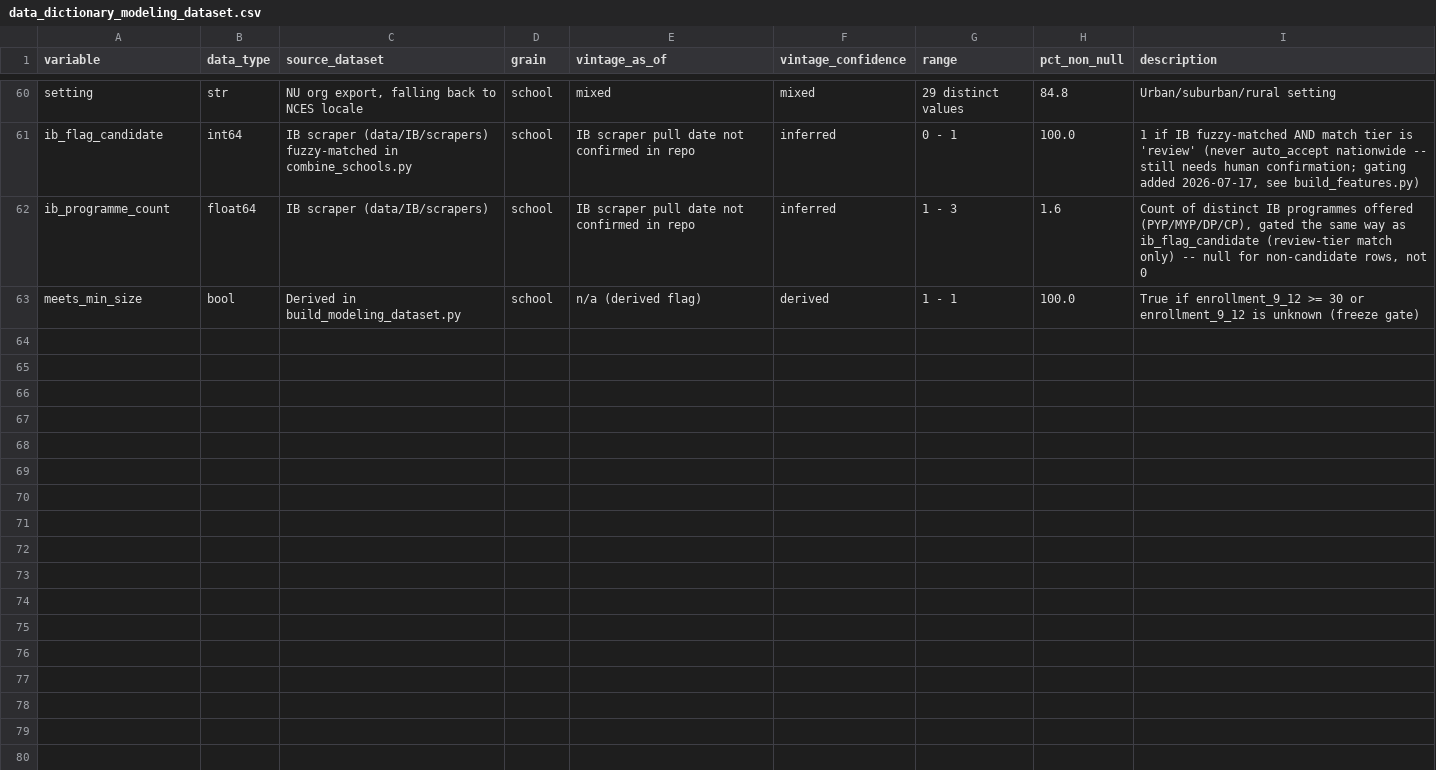
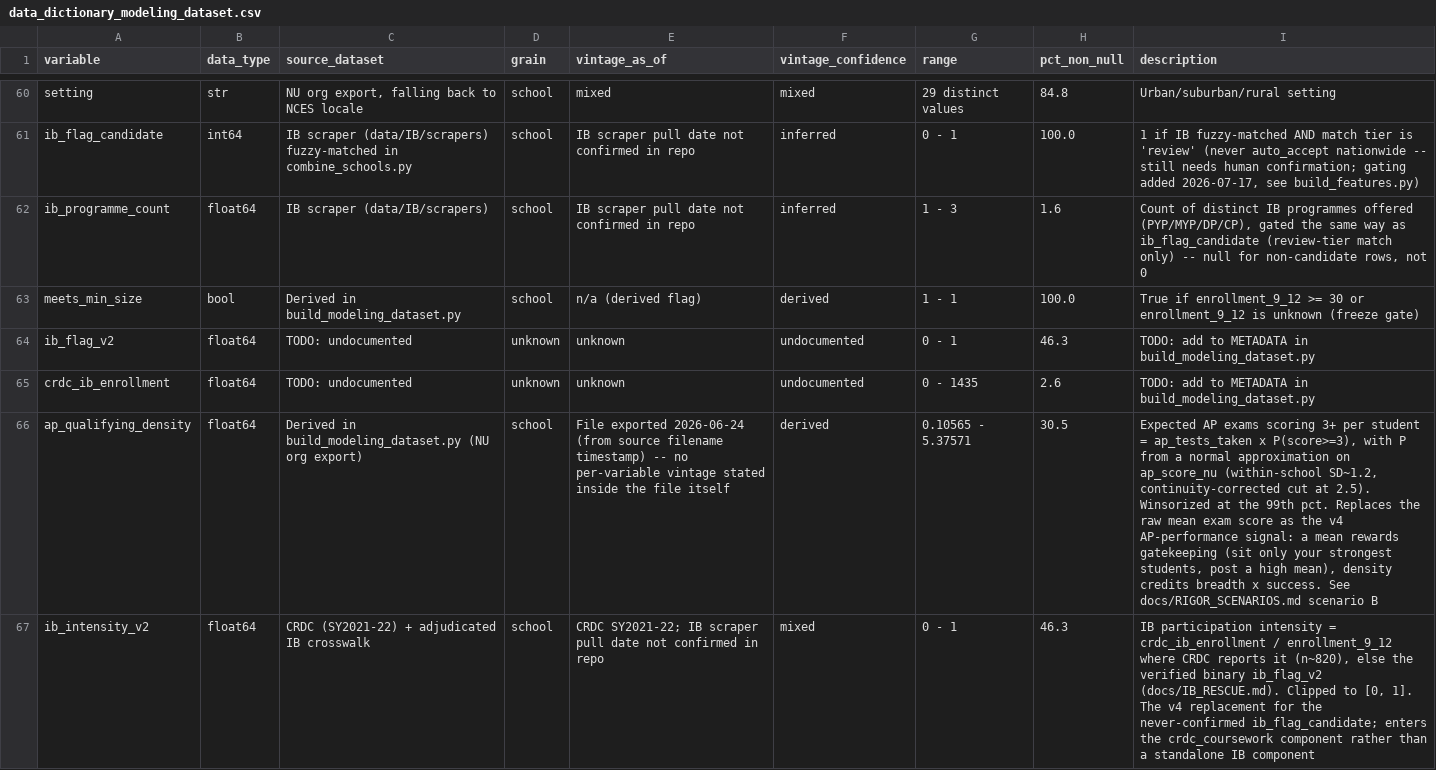
Before and after one commit to mchalekson/498-capstone, a CSV file: csv_exports/data_dictionary_modeling_dataset.csv, drawn as a sheet; only a part is shown, gaps mark what is left out; the diff names each change by its address in the sheet, - before the commit and + after, or states it on an @@ line.

```diff
--- a/csv_exports/data_dictionary_modeling_dataset.csv
+++ b/csv_exports/data_dictionary_modeling_dataset.csv
+row 64: ib_flag_v2 | float64 | TODO: undocumented | unknown | unknown | undocumented | 0 - 1 | 46.3 | TODO: add to METADATA in build_modeling_dataset.py
+row 65: crdc_ib_enrollment | float64 | TODO: undocumented | unknown | unknown | undocumented | 0 - 1435 | 2.6 | TODO: add to METADATA in build_modeling_dataset.py
+row 66: ap_qualifying_density | float64 | Derived in build_modeling_dataset.py (NU org export) | school | File exported 2026-06-24 (from source filename timestamp) -- no per-variable vintage stated inside the file itself | derived | 0.10565 - 5.37571 | 30.5 | Expected AP exams scoring 3+ per student = ap_tests_taken x P(score>=3), with P from a normal approximation on ap_score_nu (within-school SD~1.2, continuity-corrected cut at 2.5). Winsorized at the 99th pct. Replaces the raw mean exam score as the v4 AP-performance signal: a mean rewards gatekeeping (sit only your strongest students, post a high mean), density credits breadth x success. See docs/RIGOR_SCENARIOS.md scenario B
+row 67: ib_intensity_v2 | float64 | CRDC (SY2021-22) + adjudicated IB crosswalk | school | CRDC SY2021-22; IB scraper pull date not confirmed in repo | mixed | 0 - 1 | 46.3 | IB participation intensity = crdc_ib_enrollment / enrollment_9_12 where CRDC reports it (n~820), else the verified binary ib_flag_v2 (docs/IB_RESCUE.md). Clipped to [0, 1]. The v4 replacement for the never-confirmed ib_flag_candidate; enters the crdc_coursework component rather than a standalone IB component
```
Also changed, not shown: csv_exports/cps_ceeb_crosswalk.csv, csv_exports/predictive_validation_v3_2026-07-24.csv, 55 other files.
